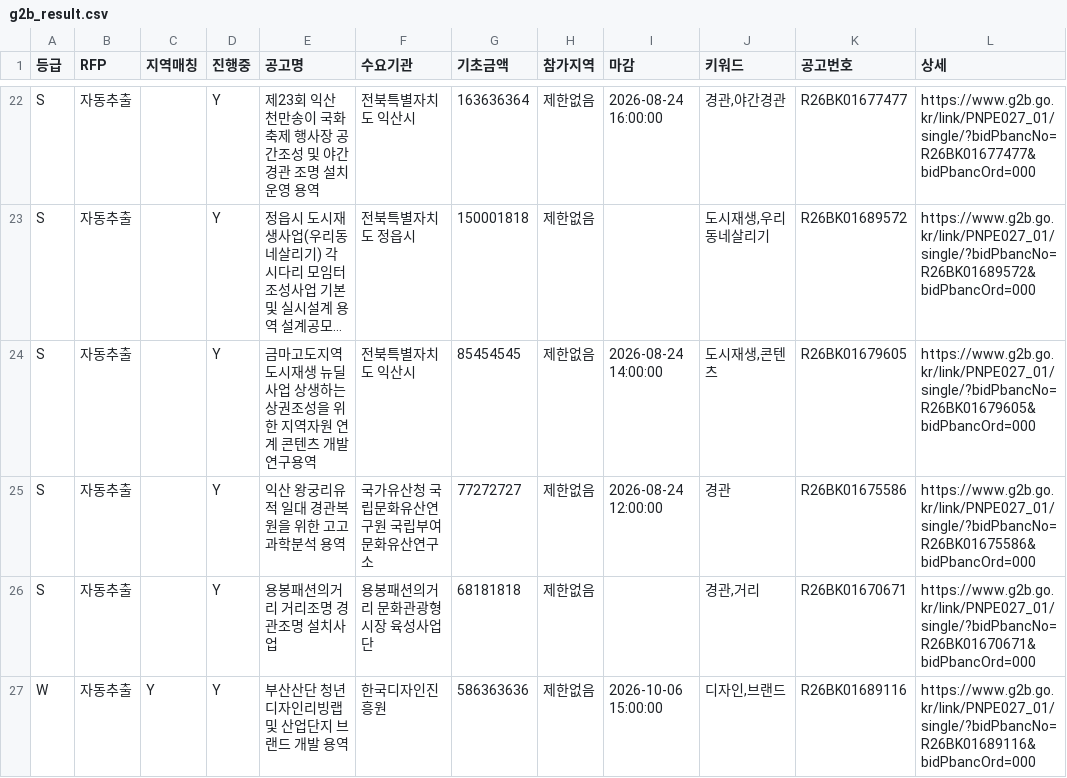
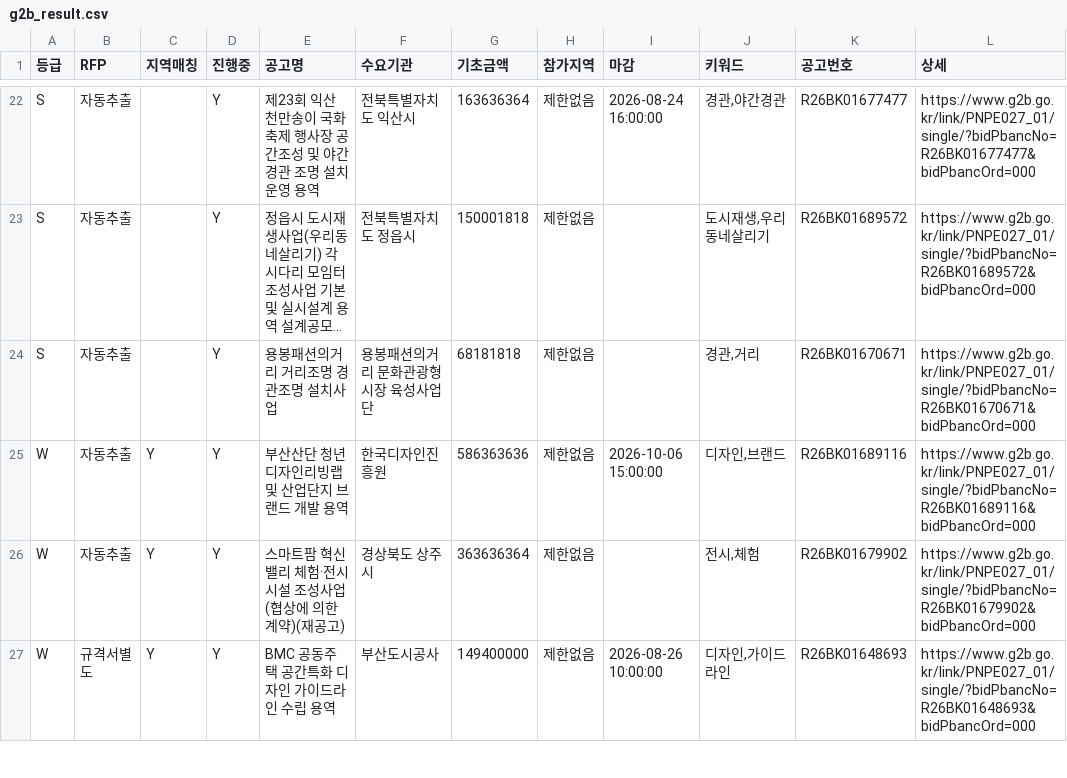
Before and after one commit to andy555-cmyk/narajangteo, a CSV file: g2b_result.csv, drawn as a sheet; only a part is shown, gaps mark what is left out; the shorter side is filled out with more unchanged rows; long unchanged cells end in …; the diff names each change by its address in the sheet, - before the commit and + after, or states it on an @@ line.

```diff
--- a/g2b_result.csv
+++ b/g2b_result.csv
-row 24: S | 자동추출 |  | Y | 금마고도지역 도시재생 뉴딜사업 상생하는 상권조성을 위한 지역자원 연계 콘텐츠 개발 연구용역 | 전북특별자치도 익산시 | 85454545 | 제한없음 | 2026-08-24 14:00:00 | 도시재생,콘텐츠 | R26BK01679605 | https://www.g2b.go.kr/link/PNPE027_01/single/?bidPbancNo=R26BK01679605&bidPbancOrd=000
-row 25: S | 자동추출 |  | Y | 익산 왕궁리유적 일대 경관복원을 위한 고고과학분석 용역 | 국가유산청 국립문화유산연구원 국립부여문화유산연구소 | 77272727 | 제한없음 | 2026-08-24 12:00:00 | 경관 | R26BK01675586 | https://www.g2b.go.kr/link/PNPE027_01/single/?bidPbancNo=R26BK01675586&bidPbancOrd=000
```
Also changed, not shown: 6 other files.
